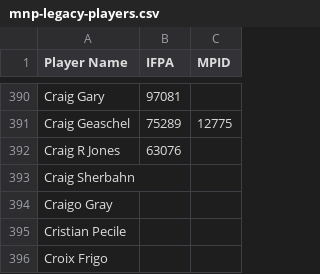
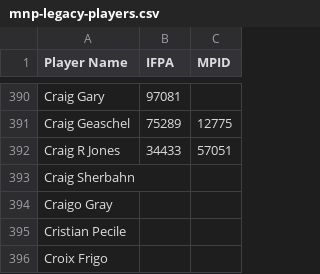
Before and after one commit to madcock/IPR, a CSV file: mnp-legacy-players.csv, drawn as a sheet; only a part is shown, gaps mark what is left out.

Commit message:
Update mnp-legacy-players.csv
Craig R Jones has a Matchplay account

```diff
--- a/mnp-legacy-players.csv
+++ b/mnp-legacy-players.csv
@@ -391,3 +391,3 @@ Craig Gary,97081,
 Craig Geaschel,75289,12775
-Craig R Jones,63076,
+Craig R Jones,34433,57051
 Craig Sherbahn,,
```
